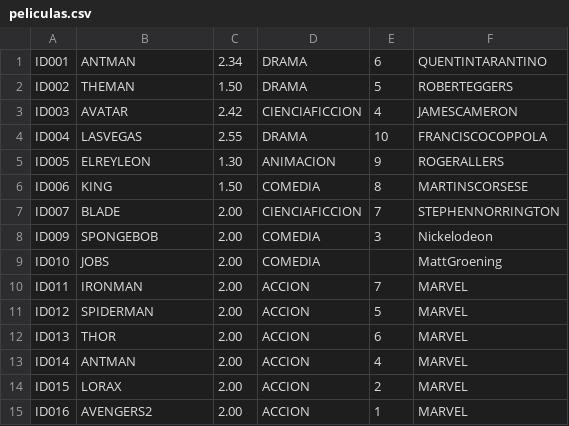
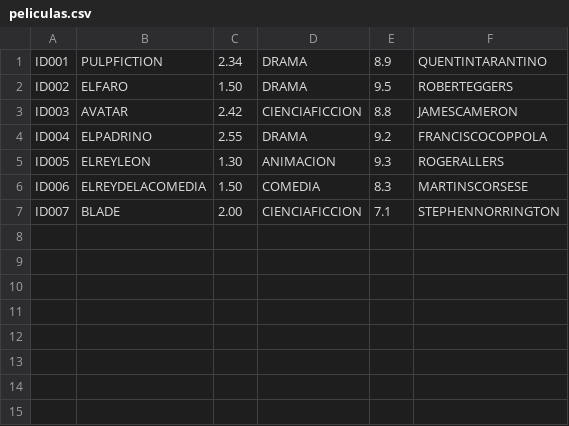
Before and after one commit to a01749354/ProyectoIntegrador2, a CSV file: peliculas.csv, drawn as a sheet.

```diff
--- a/peliculas.csv
+++ b/peliculas.csv
@@ -1,15 +1,7 @@
-ID001,ANTMAN,2.34,DRAMA,6,QUENTINTARANTINO
-ID002,THEMAN,1.50,DRAMA,5,ROBERTEGGERS
-ID003,AVATAR,2.42,CIENCIAFICCION,4,JAMESCAMERON
-ID004,LASVEGAS,2.55,DRAMA,10,FRANCISCOCOPPOLA
-ID005,ELREYLEON,1.30,ANIMACION,9,ROGERALLERS
-ID006,KING,1.50,COMEDIA,8,MARTINSCORSESE
-ID007,BLADE,2.00,CIENCIAFICCION,7,STEPHENNORRINGTON
-ID009,SPONGEBOB,2.00,COMEDIA,3,Nickelodeon
-ID010,JOBS,2.00,COMEDIA,,MattGroening
-ID011,IRONMAN,2.00,ACCION,7,MARVEL
-ID012,SPIDERMAN,2.00,ACCION,5,MARVEL
-ID013,THOR,2.00,ACCION,6,MARVEL
-ID014,ANTMAN,2.00,ACCION,4,MARVEL
-ID015,LORAX,2.00,ACCION,2,MARVEL
-ID016,AVENGERS2,2.00,ACCION,1,MARVEL
+ID001,PULPFICTION,2.34,DRAMA,8.9,QUENTINTARANTINO
+ID002,ELFARO,1.50,DRAMA,9.5,ROBERTEGGERS
+ID003,AVATAR,2.42,CIENCIAFICCION,8.8,JAMESCAMERON
+ID004,ELPADRINO,2.55,DRAMA,9.2,FRANCISCOCOPPOLA
+ID005,ELREYLEON,1.30,ANIMACION,9.3,ROGERALLERS
+ID006,ELREYDELACOMEDIA,1.50,COMEDIA,8.3,MARTINSCORSESE
+ID007,BLADE,2.00,CIENCIAFICCION,7.1,STEPHENNORRINGTON
```
Also changed, not shown: 12 other files.
